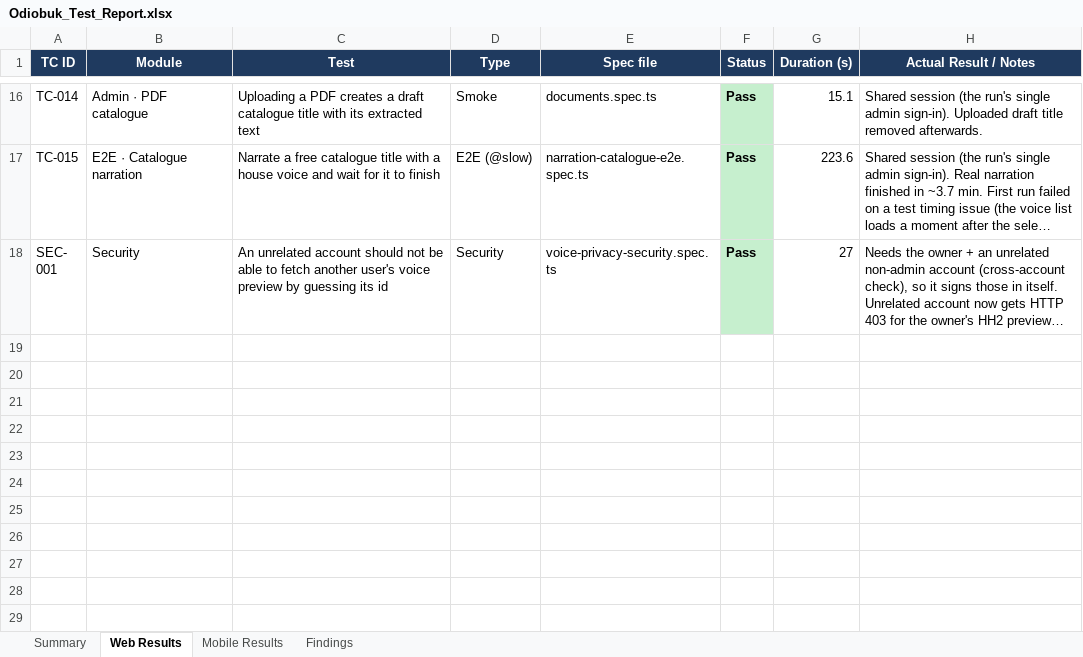
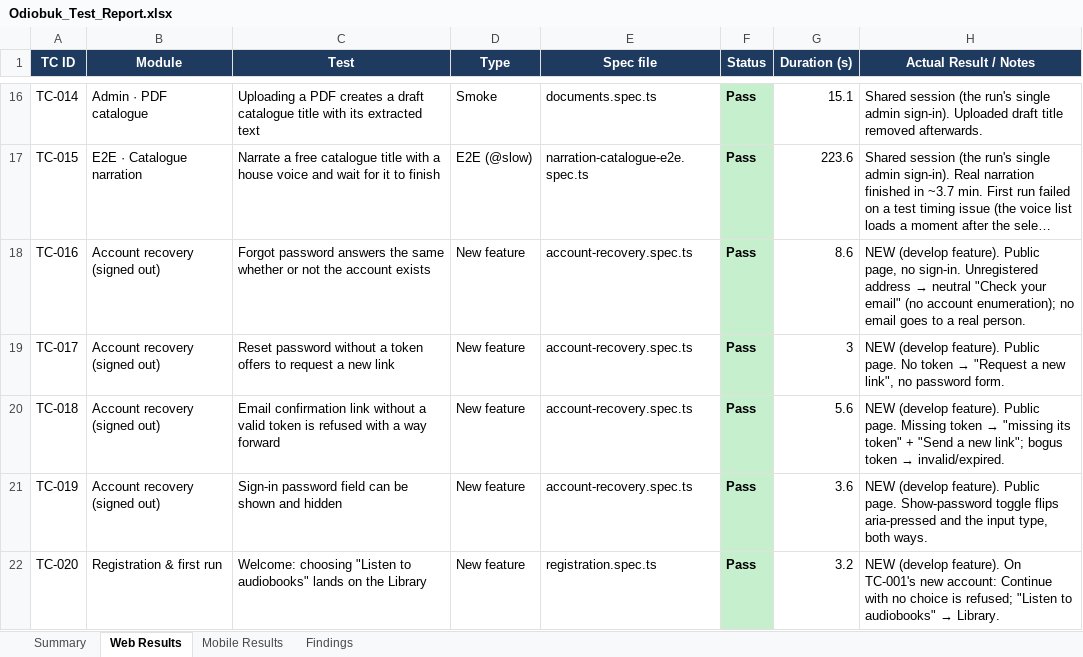
Before and after one commit to Md-Habibullah-Mia/IntegratedAutomation_Framework, an Excel workbook: docs/odiobuk/Odiobuk_Test_Report.xlsx, sheet Web Results, drawn as a sheet; only a part is shown, gaps mark what is left out; the shorter side is filled out with more unchanged rows; long unchanged cells end in …; values as stored, in another font and other column widths than the file's, no borders; the diff covers the shown part only; the diff names each change by its address in the sheet, - before the commit and + after, or states it on an @@ line.

Commit message:
Odiobuk web: tests for develop's new features (TC-016..TC-024), final report
Grounded in AiSolutionsUSA/Audiobook origin/develop (2026-10-02) frontend:
- account-recovery.spec: forgot password (no account enumeration), reset
  link without token, email-confirm link missing/bogus token, show-password
  toggle — public pages, no sign-in, no email to a real person
- registration.spec: TC-001's new account also covers the welcome choice
  (TC-020), the Free-plan daily allowance on the narration page (TC-021),
  the confirm-email banner (TC-022) and empty Saved (TC-007)
- plans.spec: Free/Premium cards, invalid access code refused (TC-023)
- profile.spec: default speed + audiobook-ready email persist, restored (TC-024)
- Report: web 26/26 pass, mobile 33 pass + 2 skipped, 11 findings

```diff
--- a/docs/odiobuk/Odiobuk_Test_Report.xlsx (sheet Web Results)
+++ b/docs/odiobuk/Odiobuk_Test_Report.xlsx (sheet Web Results)
+row 18: TC-016 | Account recovery (signed out) | Forgot password answers the same whether or not the account exists | New feature | account-recovery.spec.ts | Pass | 8.6 | NEW (develop feature). Public page, no sign-in. Unregistered address → neutral "Check your email" (no account enumeration); no email goes to a real person.
+row 19: TC-017 | Account recovery (signed out) | Reset password without a token offers to request a new link | New feature | account-recovery.spec.ts | Pass | 3 | NEW (develop feature). Public page. No token → "Request a new link", no password form.
+row 20: TC-018 | Account recovery (signed out) | Email confirmation link without a valid token is refused with a way forward | New feature | account-recovery.spec.ts | Pass | 5.6 | NEW (develop feature). Public page. Missing token → "missing its token" + "Send a new link"; bogus token → invalid/expired.
+row 21: TC-019 | Account recovery (signed out) | Sign-in password field can be shown and hidden | New feature | account-recovery.spec.ts | Pass | 3.6 | NEW (develop feature). Public page. Show-password toggle flips aria-pressed and the input type, both ways.
+row 22: TC-020 | Registration & first run | Welcome: choosing "Listen to audiobooks" lands on the Library | New feature | registration.spec.ts | Pass | 3.2 | NEW (develop feature). On TC-001's new account: Continue with no choice is refused; "Listen to audiobooks" → Library.
```
Also changed, not shown: 4 added rows and 4 edited cells elsewhere in this sheet, sheet Summary, sheet Findings, 5 other files.
